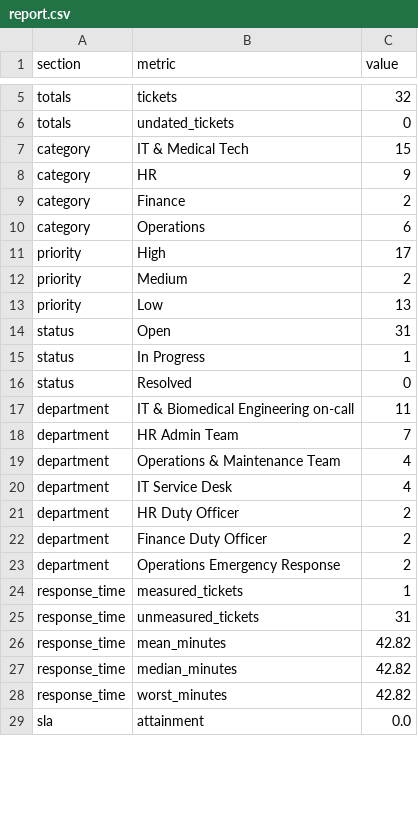
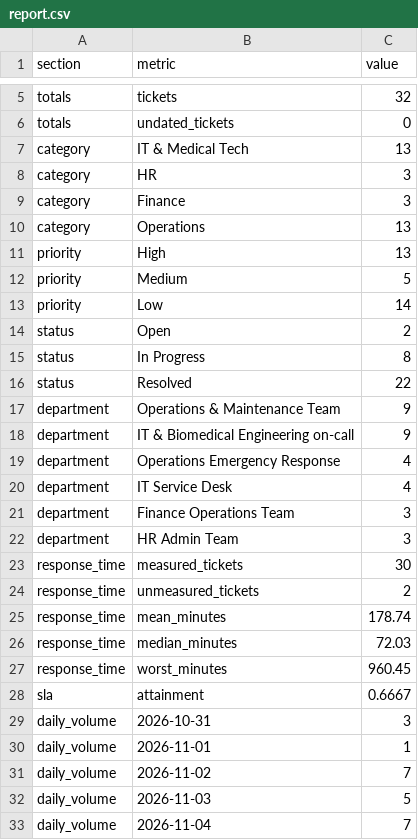
Before and after one commit to tshepisofrominnostation/medops-ai, a CSV file: docs/artifacts/report.csv, drawn as a sheet; only a part is shown, gaps mark what is left out; the diff covers the shown part only.

Commit message:
feat(S2-3): weekly operations PDF, integrated with one contract (#40)
The weekly report arrived as a second reporting stack: reportlab + matplotlib with its own
copy of the SLA targets (Medium 60 minutes where the product has always shown 120) and
reading `responded_at`, a field name the lifecycle module replaced with
`first_response_at`. Merged as-is it would have shipped two PDF engines, two target tables
and a report that measured almost nothing on current data.

This lands the feature on the contract the rest of the project uses:

- `app/weekly_report.py` builds the weekly summary from `build_analytics` and renders a
  one-page PDF (SLA compliance for first response *and* resolution, volume by queue with
  priority mix, category breakdown) through weasyprint, the engine the executive report
  already uses. reportlab and matplotlib are not introduced.
- Targets come from `app/lifecycle.py`: `SLA_TARGET_MINUTES` for response and the new
  `RESOLUTION_TARGET_MINUTES` beside it. Dashboard, JSON, executive report and weekly PDF
  now share one definition, so a ticket cannot be on target in one view and late in another.
- `first_response_at` is read, with `responded_at` as a fallback for exports written before
  the lifecycle module existed. Tickets with neither are reported as untracked, never as a
  zero-minute response.
- `/report/weekly.pdf` and `/report/weekly.json`, with strict YYYY-MM-DD validation and a
  descriptive 400 for reversed dates.
- `tests/test_weekly_report.py` keeps the pull request's assertions (department counts and
  grouping, unassigned tickets, targets defined, untracked vs compliant, missed target,
  date filtering, valid PDF for a populated and an empty week) on the reconciled contract,
  plus the endpoint and its rejections.

Also fixes the published artifacts: they were built from whatever runtime store the build
machine had (44 legacy rows) while the page shows the 103-ticket sample. `build_pages.py`
now pins `MEDOPS_DB_PATH` to the seed *before* importing `app.persistence`, which reads it
once at import time, and publishes `docs/artifacts/weekly_report.pdf` alongside the Week 4
report. Both now match the dashboard: 32 tickets, 13 High, 1 h 12 min median, 67% on target.

179 tests pass; npm run check (engine parity + page journey) passes.

```diff
--- a/docs/artifacts/report.csv
+++ b/docs/artifacts/report.csv
@@ -6,24 +6,28 @@ totals,tickets,32
 totals,undated_tickets,0
-category,IT & Medical Tech,15
-category,HR,9
-category,Finance,2
-category,Operations,6
-priority,High,17
-priority,Medium,2
-priority,Low,13
-status,Open,31
-status,In Progress,1
-status,Resolved,0
-department,IT & Biomedical Engineering on-call,11
-department,HR Admin Team,7
-department,Operations & Maintenance Team,4
+category,IT & Medical Tech,13
+category,HR,3
+category,Finance,3
+category,Operations,13
+priority,High,13
+priority,Medium,5
+priority,Low,14
+status,Open,2
+status,In Progress,8
+status,Resolved,22
+department,Operations & Maintenance Team,9
+department,IT & Biomedical Engineering on-call,9
+department,Operations Emergency Response,4
 department,IT Service Desk,4
-department,HR Duty Officer,2
-department,Finance Duty Officer,2
-department,Operations Emergency Response,2
-response_time,measured_tickets,1
-response_time,unmeasured_tickets,31
-response_time,mean_minutes,42.82
-response_time,median_minutes,42.82
-response_time,worst_minutes,42.82
-sla,attainment,0.0
+department,Finance Operations Team,3
+department,HR Admin Team,3
+response_time,measured_tickets,30
+response_time,unmeasured_tickets,2
+response_time,mean_minutes,178.74
+response_time,median_minutes,72.03
+response_time,worst_minutes,960.45
+sla,attainment,0.6667
+daily_volume,2026-10-31,3
+daily_volume,2026-11-01,1
+daily_volume,2026-11-02,7
+daily_volume,2026-11-03,5
+daily_volume,2026-11-04,7
```
Also changed, not shown: 1 added row and 1 edited cell elsewhere in this file, 12 other files.
